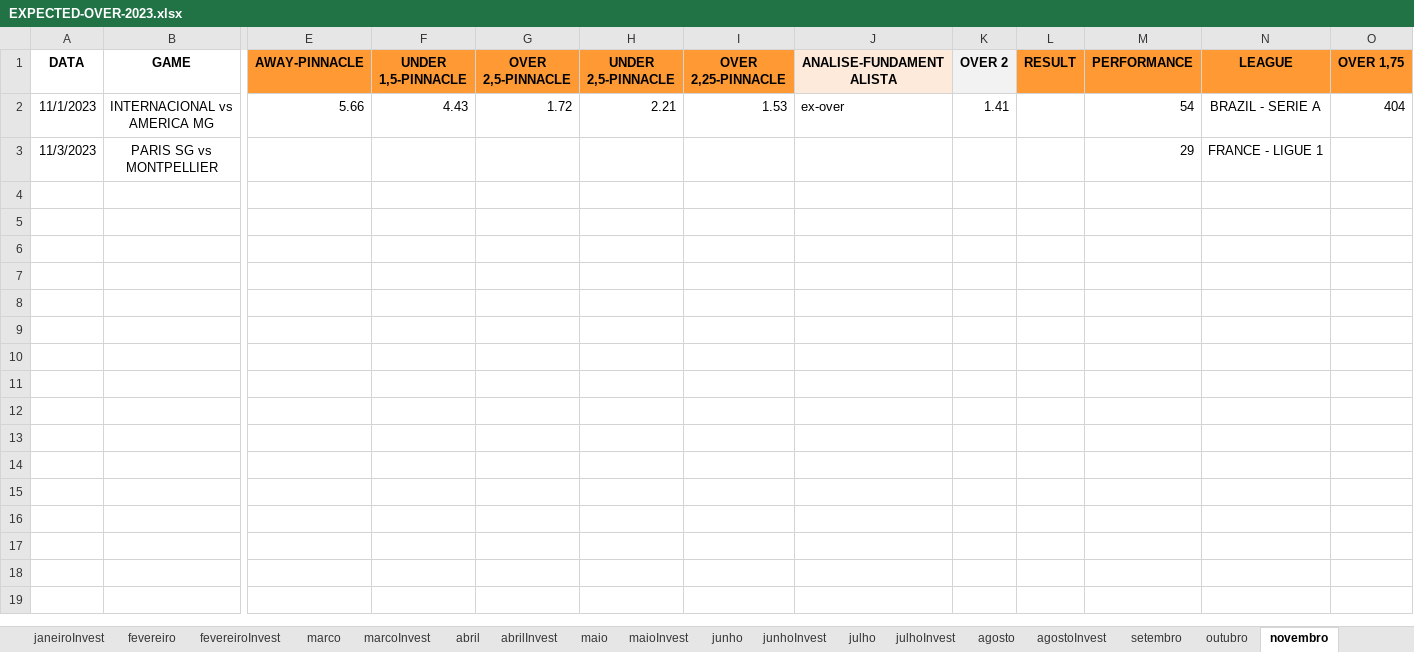
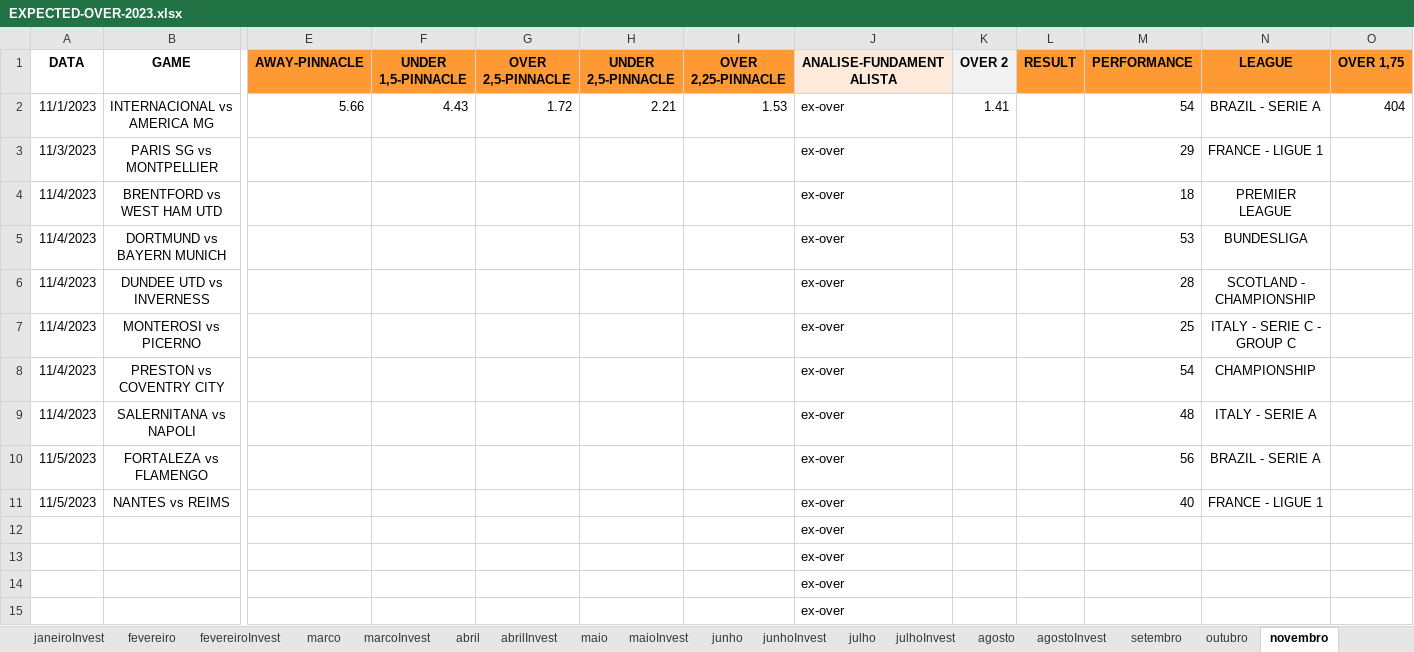
Before and after one commit to JardelLion/automationbet-matriz, an Excel workbook: tecnica_analise/2023/EXPECTED-OVER-2023.xlsx, sheet novembro, drawn as a sheet; only a part is shown, gaps mark what is left out; values as stored, in another font and other column widths than the file's, no borders; conditional formats not drawn; rows hold the shown columns only; the diff names each change by its address in the sheet, - before the commit and + after, or states it on an @@ line.

```diff
--- a/tecnica_analise/2023/EXPECTED-OVER-2023.xlsx (sheet novembro)
+++ b/tecnica_analise/2023/EXPECTED-OVER-2023.xlsx (sheet novembro)
-J3 (ANALISE-FUNDAMENTALISTA): (empty)
+J3 (ANALISE-FUNDAMENTALISTA): ex-over
+row 4: 11/4/2023 | BRENTFORD vs WEST HAM UTD |  |  |  |  |  | ex-over |  |  | 18 | PREMIER LEAGUE
+row 5: 11/4/2023 | DORTMUND vs BAYERN MUNICH |  |  |  |  |  | ex-over |  |  | 53 | BUNDESLIGA
+row 6: 11/4/2023 | DUNDEE UTD vs INVERNESS |  |  |  |  |  | ex-over |  |  | 28 | SCOTLAND - CHAMPIONSHIP
+row 7: 11/4/2023 | MONTEROSI vs PICERNO |  |  |  |  |  | ex-over |  |  | 25 | ITALY - SERIE C - GROUP C
+row 8: 11/4/2023 | PRESTON vs COVENTRY CITY |  |  |  |  |  | ex-over |  |  | 54 | CHAMPIONSHIP
+row 9: 11/4/2023 | SALERNITANA vs NAPOLI |  |  |  |  |  | ex-over |  |  | 48 | ITALY - SERIE A
+row 10: 11/5/2023 | FORTALEZA vs FLAMENGO |  |  |  |  |  | ex-over |  |  | 56 | BRAZIL - SERIE A
+row 11: 11/5/2023 | NANTES vs REIMS |  |  |  |  |  | ex-over |  |  | 40 | FRANCE - LIGUE 1
+row 12:  |  |  |  |  |  |  | ex-over
+row 13:  |  |  |  |  |  |  | ex-over
+row 14:  |  |  |  |  |  |  | ex-over
+row 15:  |  |  |  |  |  |  | ex-over
```
Also changed, not shown: tecnica_analise/2023/MATRIZ-FULL-2023.xlsx, 1 other file.
